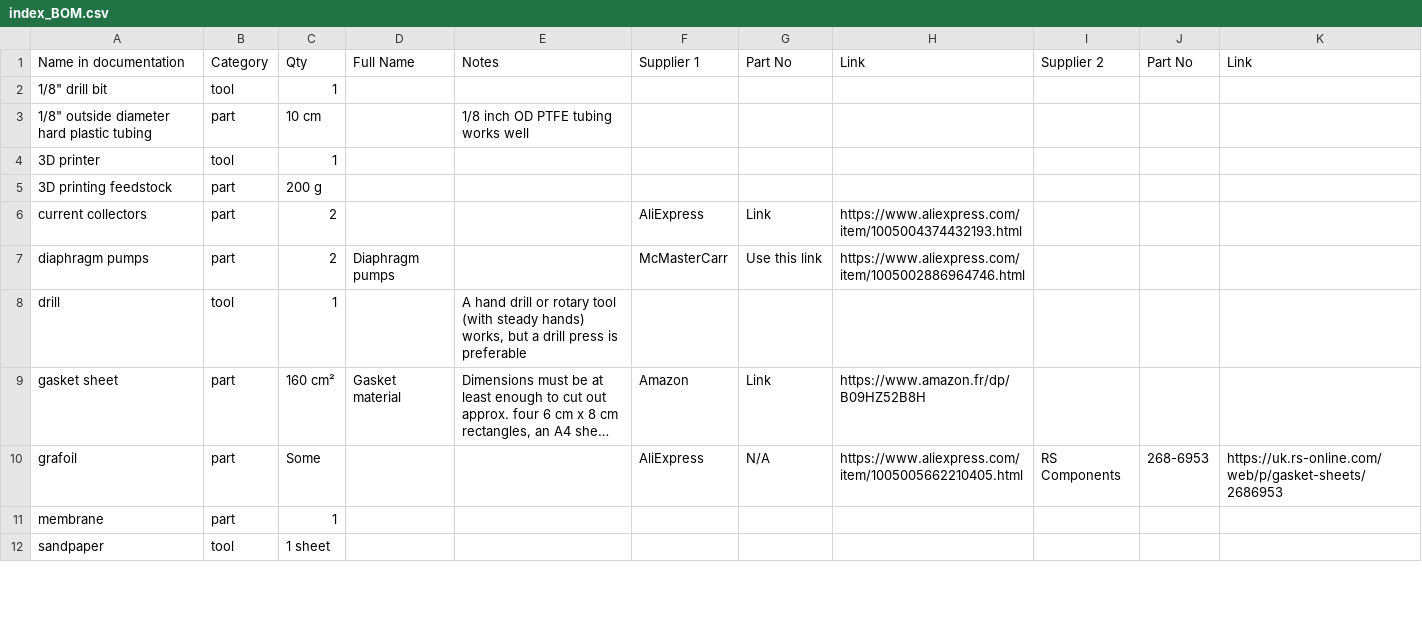
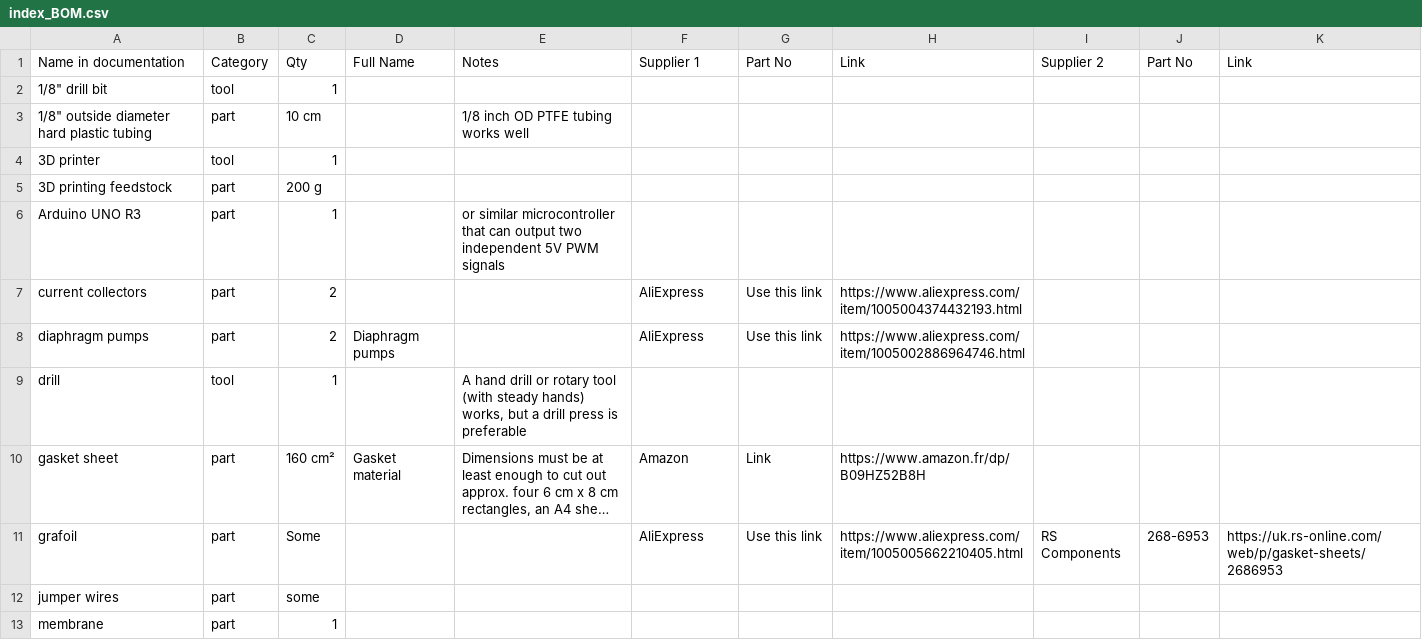
Before and after one commit to kirkpsmith/rfb-dev-kit, a CSV file: index_BOM.csv, drawn as a sheet; only a part is shown; the shorter side is filled out with more unchanged rows; long unchanged cells end in …; addresses are those after the commit; the diff covers the shown part only; the diff names each change by its address in the sheet, - before the commit and + after, or states it on an @@ line.

```diff
--- a/index_BOM.csv
+++ b/index_BOM.csv
+row 6: Arduino UNO R3 | part | 1 |  | or similar microcontroller that can output two independent 5V PWM signals
-G7 (Part No): Link
+G7 (Part No): Use this link
-F8 (Supplier 1): McMasterCarr
+F8 (Supplier 1): AliExpress
-G11 (Part No): N/A
+G11 (Part No): Use this link
+row 12: jumper wires | part | some
```
Also changed, not shown: 3 added rows and 5 edited cells elsewhere in this file, 25 other files.
